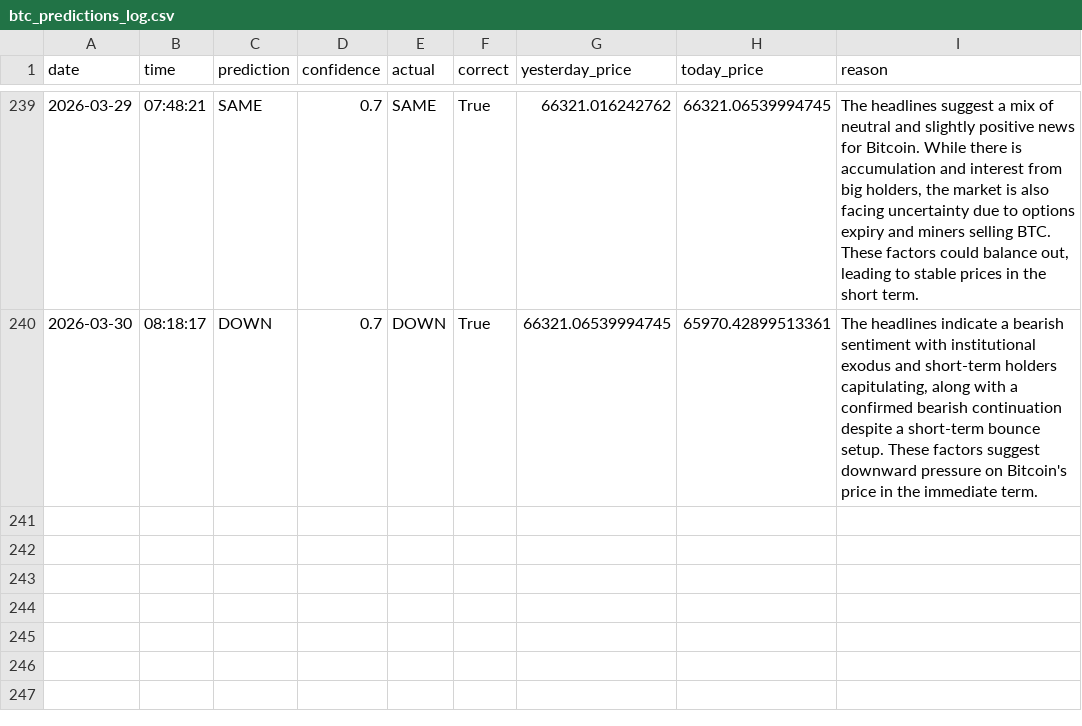
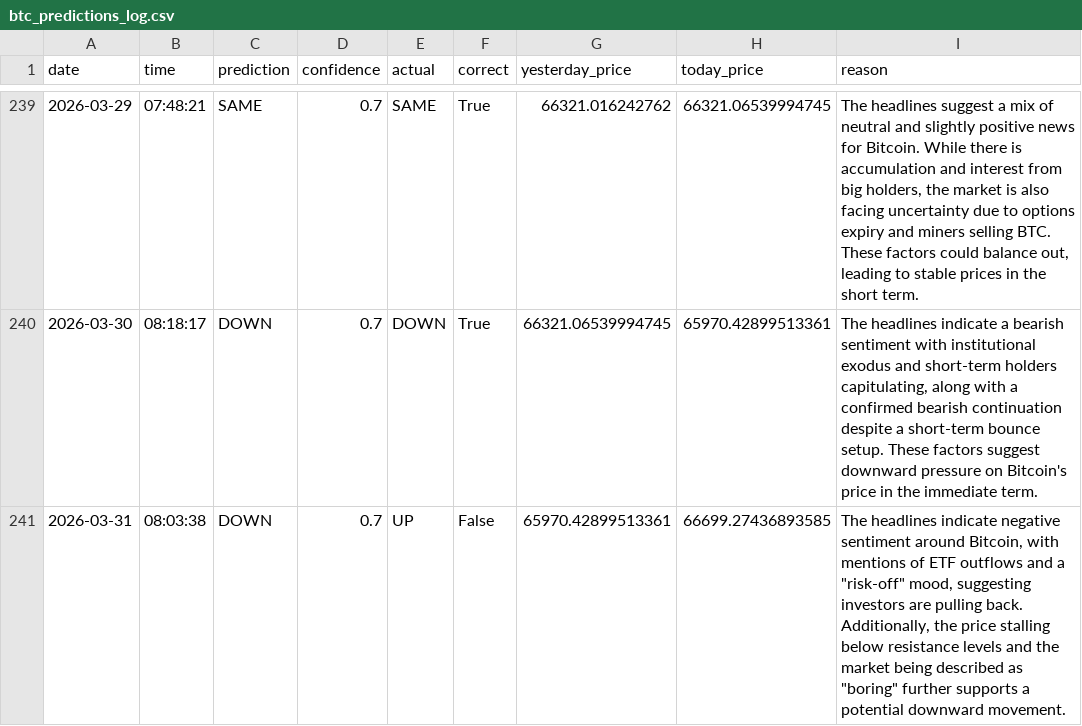
Before and after one commit to phoenixpeak/btc-predictor, a CSV file: btc_predictions_log.csv, drawn as a sheet; only a part is shown, gaps mark what is left out.

```diff
--- a/btc_predictions_log.csv
+++ b/btc_predictions_log.csv
@@ -240 +240,2 @@ date,time,prediction,confidence,actual,correct,yesterday_price,today_price,reaso
 2026-03-30,08:18:17,DOWN,0.7,DOWN,True,66321.06539994745,65970.42899513361,"The headlines indicate a bearish sentiment with institutional exodus and short-term holders capitulating, along with a confirmed bearish continuation despite a short-term bounce setup. These factors suggest downward pressure on Bitcoin's price in the immediate term."
+2026-03-31,08:03:38,DOWN,0.7,UP,False,65970.42899513361,66699.27436893585,"The headlines indicate negative sentiment around Bitcoin, with mentions of ETF outflows and a ""risk-off"" mood, suggesting investors are pulling back. Additionally, the price stalling below resistance levels and the market being described as ""boring"" further supports a potential downward movement."
```
